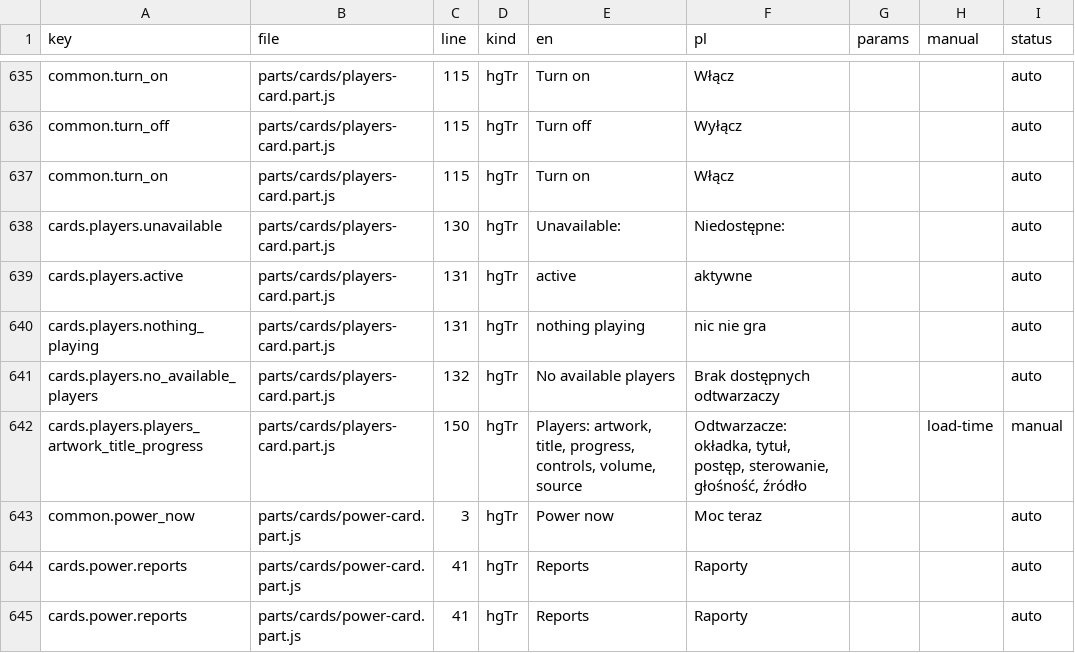
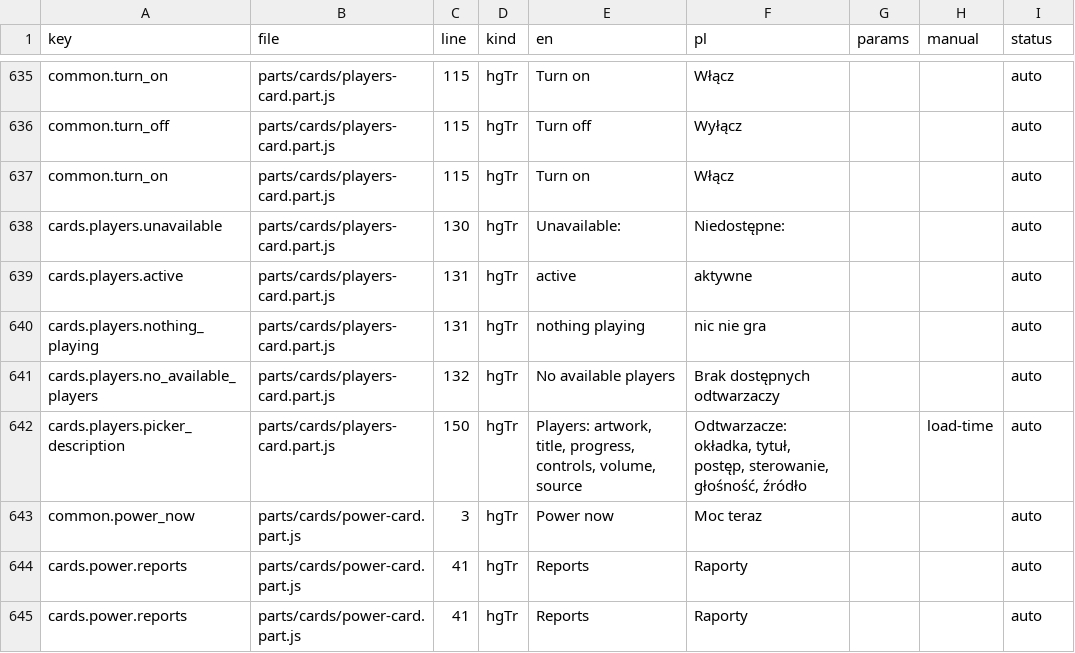
Before and after one commit to cbailly42/nuvio, a CSV file: tools/i18n_migration_table.csv, drawn as a sheet; only a part is shown, gaps mark what is left out.

```diff
--- a/tools/i18n_migration_table.csv
+++ b/tools/i18n_migration_table.csv
@@ -641,3 +641,3 @@ cards.players.nothing_playing,parts/cards/players-card.part.js,131,hgTr,nothing
 cards.players.no_available_players,parts/cards/players-card.part.js,132,hgTr,No available players,Brak dostępnych odtwarzaczy,,,auto
-cards.players.players_artwork_title_progress,parts/cards/players-card.part.js,150,hgTr,"Players: artwork, title, progress, controls, volume, source","Odtwarzacze: okładka, tytuł, postęp, sterowanie, głośność, źródło",,load-time,manual
+cards.players.picker_description,parts/cards/players-card.part.js,150,hgTr,"Players: artwork, title, progress, controls, volume, source","Odtwarzacze: okładka, tytuł, postęp, sterowanie, głośność, źródło",,load-time,auto
 common.power_now,parts/cards/power-card.part.js,3,hgTr,Power now,Moc teraz,,,auto
```
Also changed, not shown: 4 other files.
